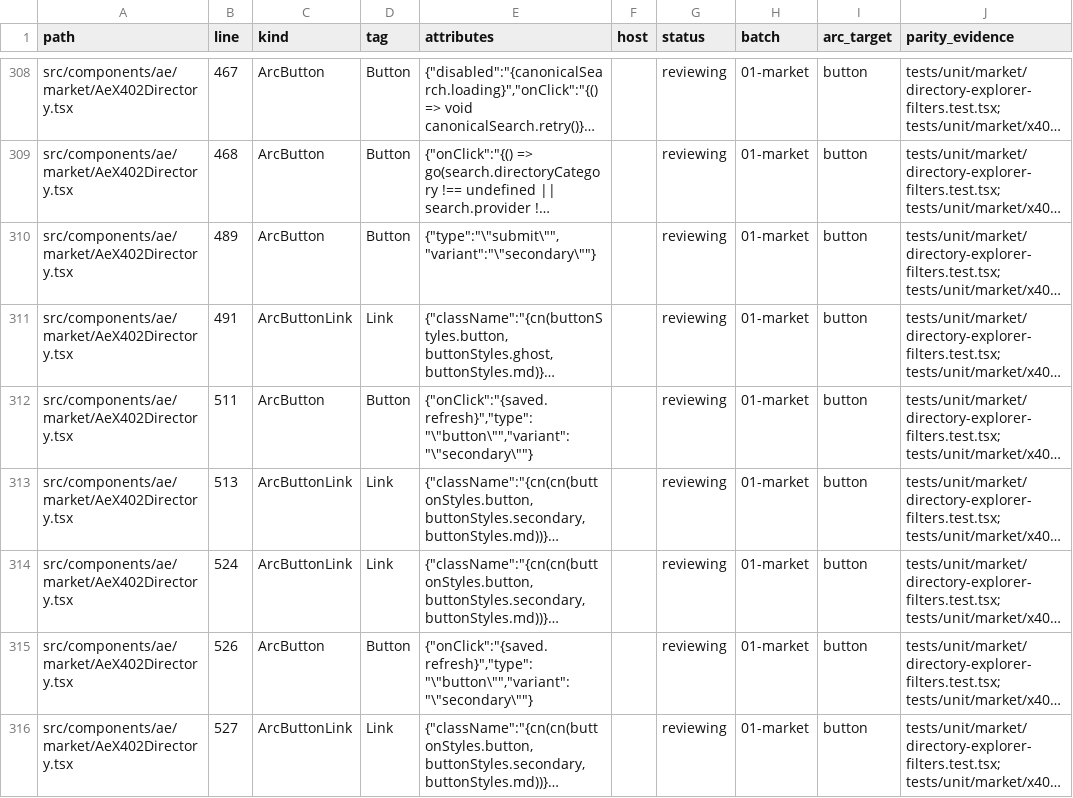
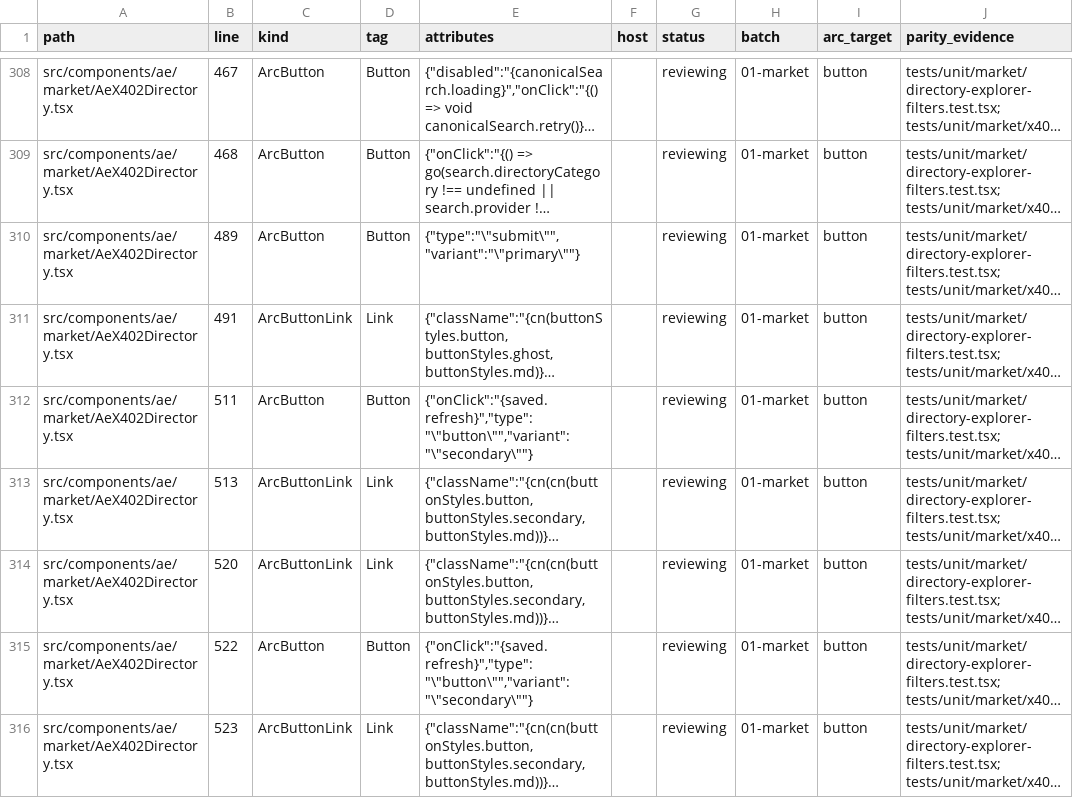
Before and after one commit to CreasyBear/Agentic-Economy, a CSV file: docs/designs/arc-ui-refactor/action-inventory.csv, drawn as a sheet; only a part is shown, gaps mark what is left out; long unchanged cells end in …; the diff covers the shown part only; the diff names each change by its address in the sheet, - before the commit and + after, or states it on an @@ line.

```diff
--- a/docs/designs/arc-ui-refactor/action-inventory.csv
+++ b/docs/designs/arc-ui-refactor/action-inventory.csv
-E310 (attributes): {"type":"\"submit\"","variant":"\"secondary\""}
+E310 (attributes): {"type":"\"submit\"","variant":"\"primary\""}
-B314 (line): 524
+B314 (line): 520
-B315 (line): 526
+B315 (line): 522
-B316 (line): 527
+B316 (line): 523
```
Also changed, not shown: 1 added row and 6 edited cells elsewhere in this file, docs/designs/arc-ui-refactor/source-inventory.csv, 12 other files.
